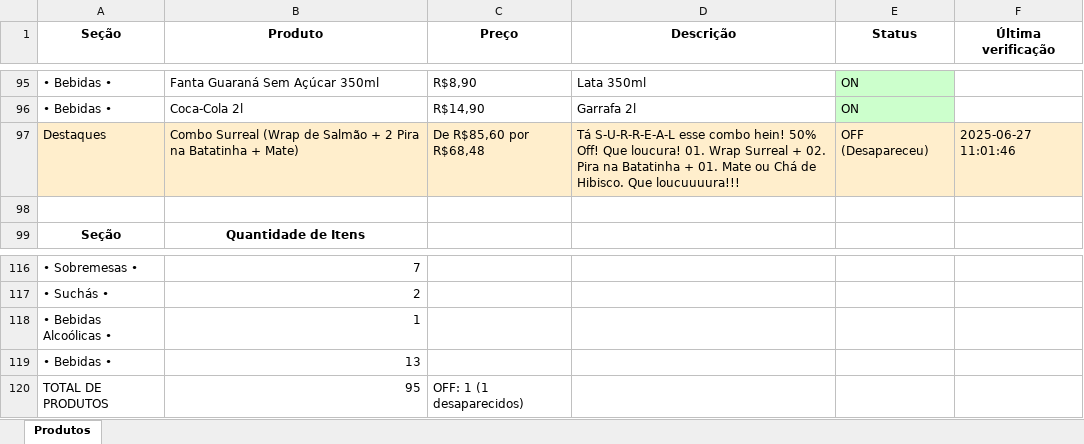
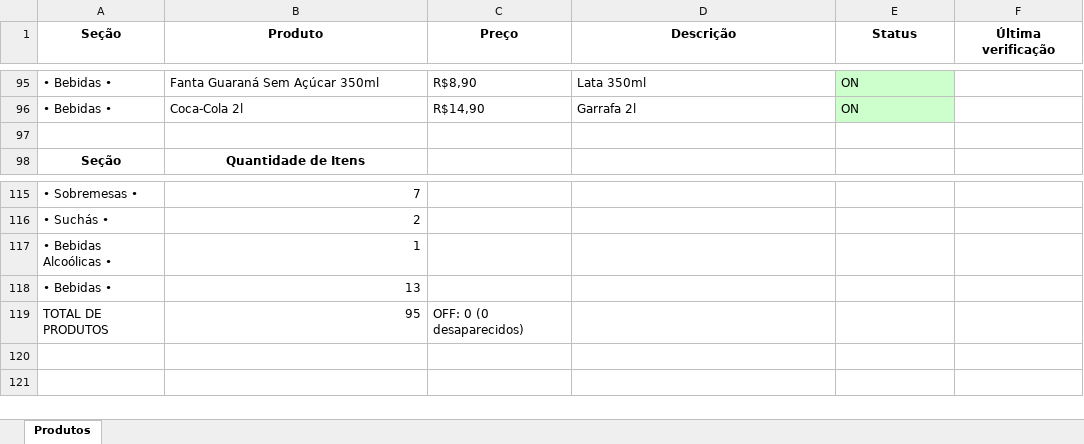
Before and after one commit to EduardoJKN/Cumbuca_IFood_T1, an Excel workbook: produtos_cumbuca.xlsx, sheet Produtos, drawn as a sheet; only a part is shown, gaps mark what is left out; values as stored, in another font and other column widths than the file's, no borders; removed rows and columns are numbered as before the commit, all else as after; the diff names each change by its address in the sheet, - before the commit and + after, or states it on an @@ line.

```diff
--- a/produtos_cumbuca.xlsx (sheet Produtos)
+++ b/produtos_cumbuca.xlsx (sheet Produtos)
-row 97: Destaques | Combo Surreal (Wrap de Salmão + 2 Pira na Batatinha + Mate) | De R$85,60 por R$68,48 | Tá S-U-R-R-E-A-L esse combo hein! 50% Off! Que loucura! 01. Wrap Surreal + 02. Pira na Batatinha + 01. Mate ou Chá de Hibisco. Que loucuuuura!!! | OFF (Desapareceu) | 2025-06-27 11:01:46
-C119 (Preço): OFF: 1 (1 desaparecidos)
+C119 (Preço): OFF: 0 (0 desaparecidos)
```
Also changed, not shown: 4 other files.
